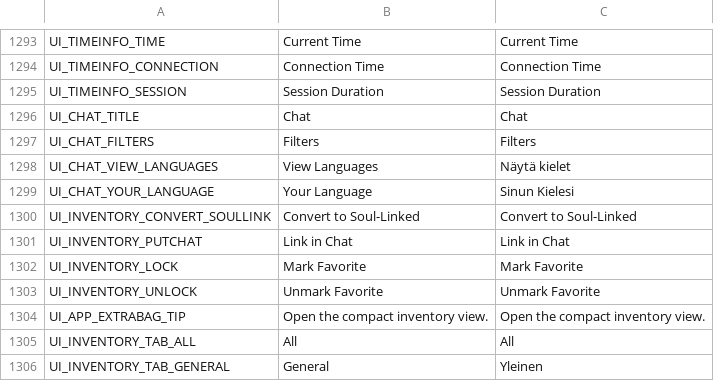
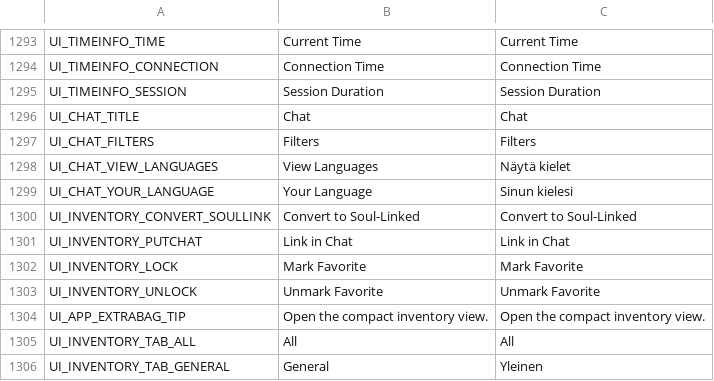
Before and after one commit to Gala-Lab/Flyff-Universe-Translations, a CSV file: Finnish/UI.csv, drawn as a sheet; only a part is shown, gaps mark what is left out.

Commit message:
Update UI.csv

```diff
--- a/Finnish/UI.csv
+++ b/Finnish/UI.csv
@@ -1298,3 +1298,3 @@ UI_CHAT_FILTERS,Filters,Filters
 UI_CHAT_VIEW_LANGUAGES,View Languages,Näytä kielet
-UI_CHAT_YOUR_LANGUAGE,Your Language,Sinun Kielesi
+UI_CHAT_YOUR_LANGUAGE,Your Language,Sinun kielesi
 UI_INVENTORY_CONVERT_SOULLINK,Convert to Soul-Linked,Convert to Soul-Linked
```
